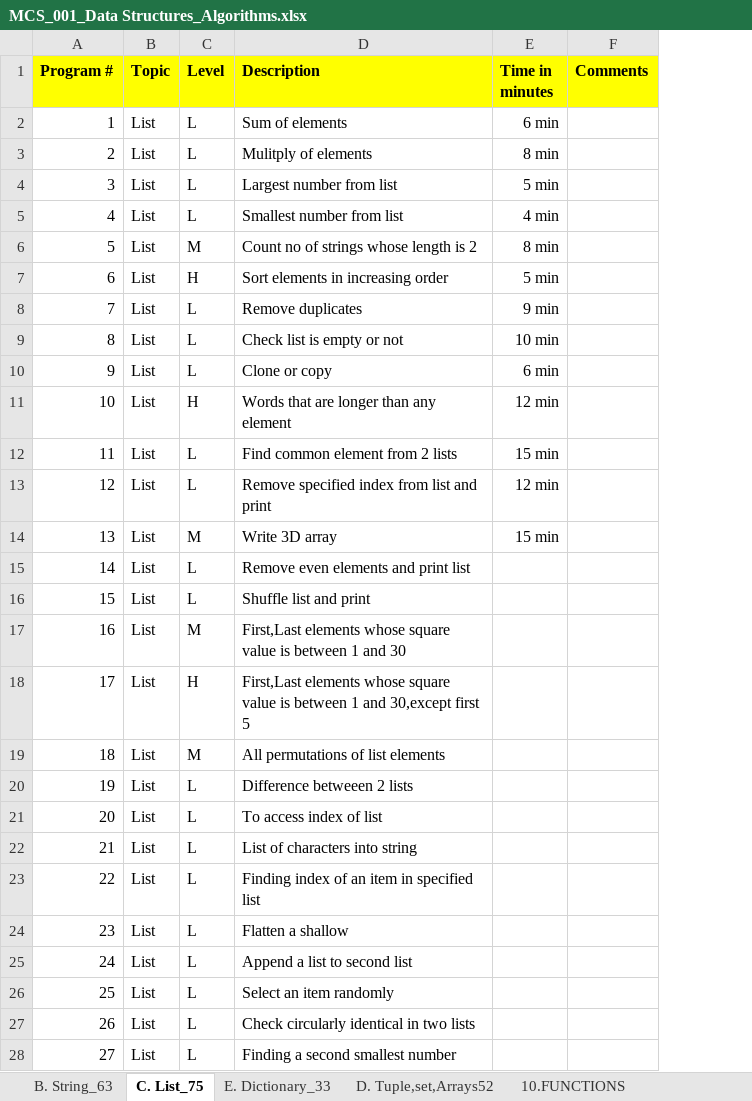
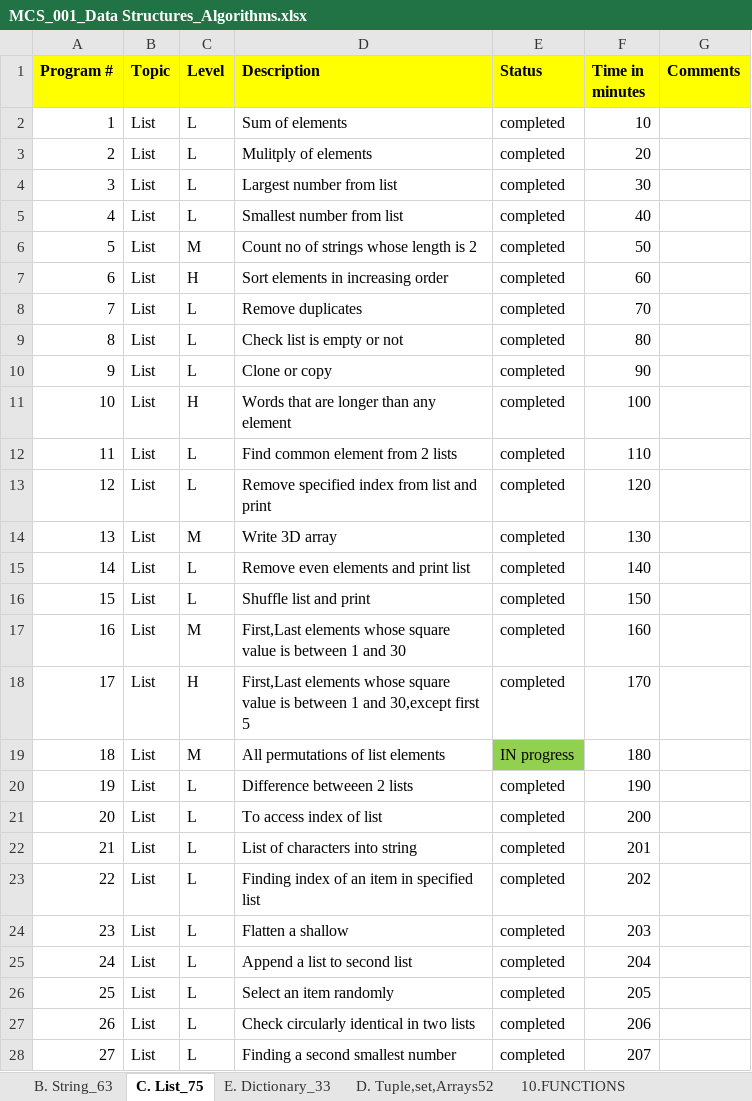
Before and after one commit to alihussainmcs/MCS-Corepython, an Excel workbook: 00_assignment/0. Data structures programs/MCS_001_Data Structures_Algorithms.xlsx, sheet C. List_75, drawn as a sheet; only a part is shown; values as stored, in another font and other column widths than the file's, no borders; addresses are those after the commit; the diff covers the shown part only; the diff names each change by its address in the sheet, - before the commit and + after, or states it on an @@ line.

```diff
--- a/00_assignment/0. Data structures programs/MCS_001_Data Structures_Algorithms.xlsx (sheet C. List_75)
+++ b/00_assignment/0. Data structures programs/MCS_001_Data Structures_Algorithms.xlsx (sheet C. List_75)
+column E (Status), rows 2-28: completed | completed | completed | completed | completed | completed | completed | completed | completed | completed | completed | completed | completed | completed | completed | completed | completed | IN progress | completed | completed | completed | completed | completed | completed | completed | completed | completed
-F2 (Time in minutes): 6 min
+F2 (Time in minutes): 10
-F3 (Time in minutes): 8 min
+F3 (Time in minutes): 20
-F4 (Time in minutes): 5 min
+F4 (Time in minutes): 30
-F5 (Time in minutes): 4 min
+F5 (Time in minutes): 40
-F6 (Time in minutes): 8 min
+F6 (Time in minutes): 50
-F7 (Time in minutes): 5 min
+F7 (Time in minutes): 60
-F8 (Time in minutes): 9 min
+F8 (Time in minutes): 70
-F9 (Time in minutes): 10 min
+F9 (Time in minutes): 80
-F10 (Time in minutes): 6 min
+F10 (Time in minutes): 90
-F11 (Time in minutes): 12 min
+F11 (Time in minutes): 100
-F12 (Time in minutes): 15 min
+F12 (Time in minutes): 110
-F13 (Time in minutes): 12 min
+F13 (Time in minutes): 120
-F14 (Time in minutes): 15 min
+F14 (Time in minutes): 130
-F15 (Time in minutes): (empty)
+F15 (Time in minutes): 140
-F16 (Time in minutes): (empty)
+F16 (Time in minutes): 150
-F17 (Time in minutes): (empty)
+F17 (Time in minutes): 160
-F18 (Time in minutes): (empty)
+F18 (Time in minutes): 170
-F19 (Time in minutes): (empty)
+F19 (Time in minutes): 180
-F20 (Time in minutes): (empty)
+F20 (Time in minutes): 190
-F21 (Time in minutes): (empty)
+F21 (Time in minutes): 200
-F22 (Time in minutes): (empty)
+F22 (Time in minutes): 201
-F23 (Time in minutes): (empty)
+F23 (Time in minutes): 202
-F24 (Time in minutes): (empty)
+F24 (Time in minutes): 203
-F25 (Time in minutes): (empty)
+F25 (Time in minutes): 204
-F26 (Time in minutes): (empty)
+F26 (Time in minutes): 205
-F27 (Time in minutes): (empty)
+F27 (Time in minutes): 206
-F28 (Time in minutes): (empty)
+F28 (Time in minutes): 207
```
Also changed, not shown: 48 edited cells elsewhere in this sheet, sheet D. Tuple,set,Arrays52, sheet E. Dictionary_33, 1 other file.
